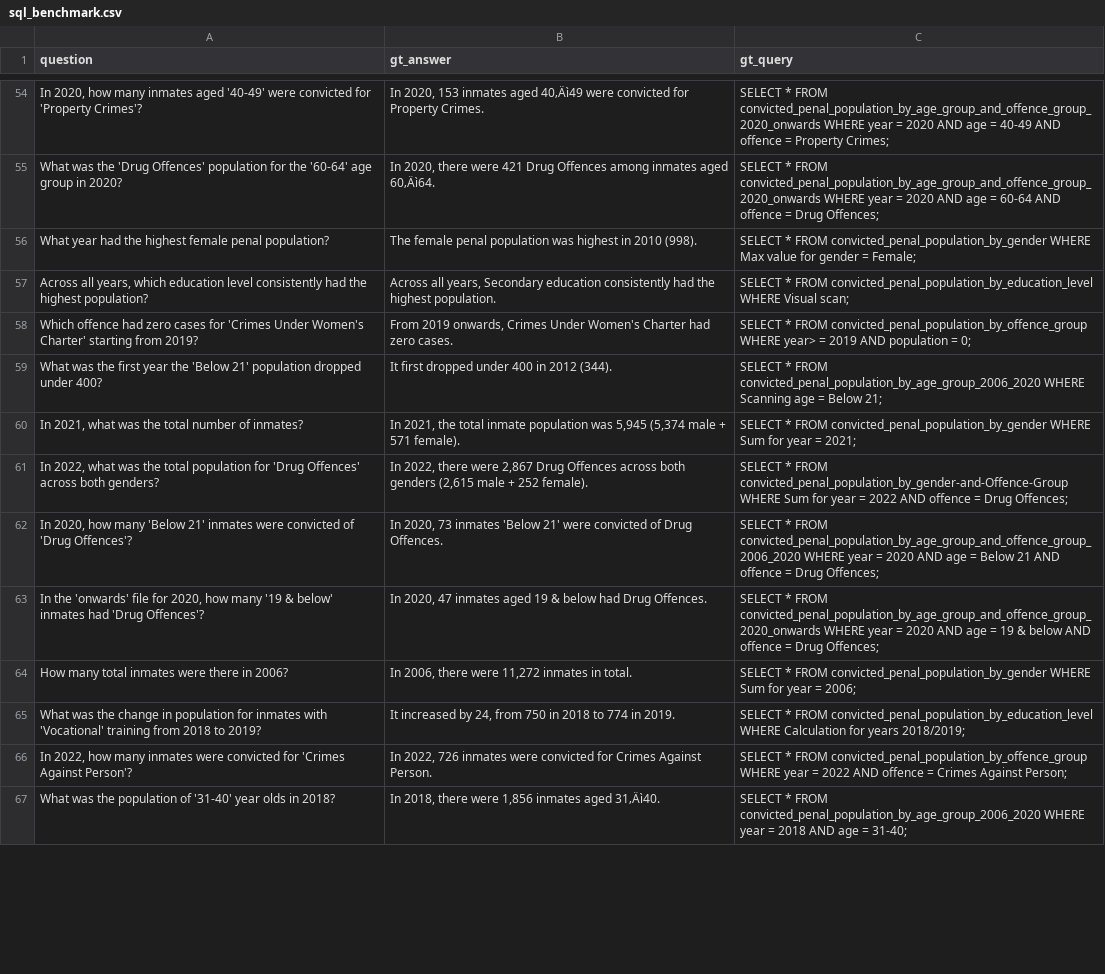
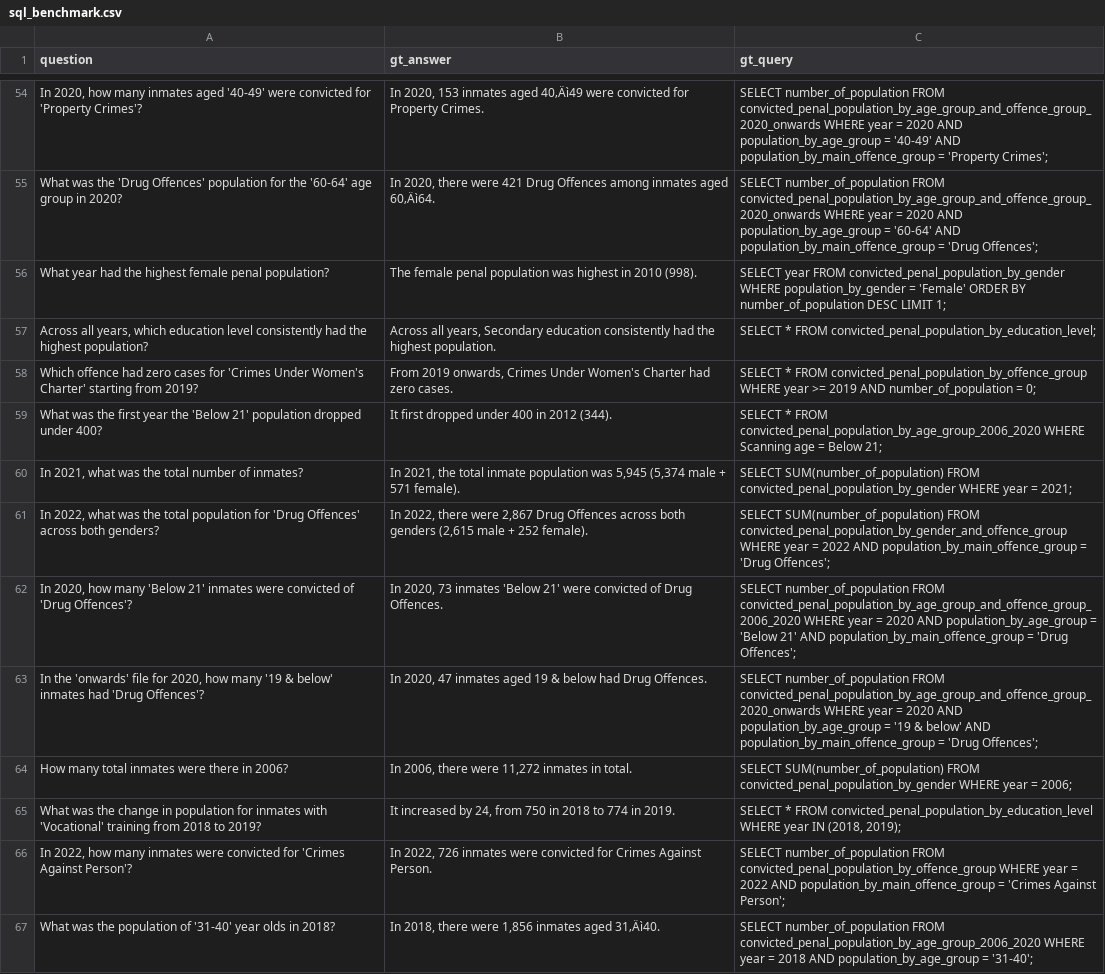
Before and after one commit to Joo-ooo/AMS-RAG, a CSV file: Datasets/Benchmark Dataset/sql_benchmark.csv, drawn as a sheet; only a part is shown, gaps mark what is left out; the diff covers the shown part only; the diff names each change by its address in the sheet, - before the commit and + after, or states it on an @@ line.

```diff
--- a/Datasets/Benchmark Dataset/sql_benchmark.csv
+++ b/Datasets/Benchmark Dataset/sql_benchmark.csv
-C54 (gt_query): SELECT * FROM convicted_penal_population_by_age_group_and_offence_group_2020_onwards WHERE year = 2020 AND age = 40-49 AND offence = Property Crimes;
+C54 (gt_query): SELECT number_of_population FROM convicted_penal_population_by_age_group_and_offence_group_2020_onwards WHERE year = 2020 AND population_by_age_group = '40-49' AND population_by_main_offence_group = 'Property Crimes';
-C55 (gt_query): SELECT * FROM convicted_penal_population_by_age_group_and_offence_group_2020_onwards WHERE year = 2020 AND age = 60-64 AND offence = Drug Offences;
+C55 (gt_query): SELECT number_of_population FROM convicted_penal_population_by_age_group_and_offence_group_2020_onwards WHERE year = 2020 AND population_by_age_group = '60-64' AND population_by_main_offence_group = 'Drug Offences';
-C56 (gt_query): SELECT * FROM convicted_penal_population_by_gender WHERE Max value for gender = Female;
+C56 (gt_query): SELECT year FROM convicted_penal_population_by_gender WHERE population_by_gender = 'Female' ORDER BY number_of_population DESC LIMIT 1;
-C57 (gt_query): …* FROM convicted_penal_population_by_education_level WHERE Visual scan;
+C57 (gt_query): …* FROM convicted_penal_population_by_education_level;
-C58 (gt_query): …convicted_penal_population_by_offence_group WHERE year> = 2019 AND population = 0;
+C58 (gt_query): …convicted_penal_population_by_offence_group WHERE year >= 2019 AND number_of_population = 0;
-C60 (gt_query): SELECT * FROM convicted_penal_population_by_gender WHERE Sum for year =…
+C60 (gt_query): SELECT SUM(number_of_population) FROM convicted_penal_population_by_gender WHERE year =…
-C61 (gt_query): SELECT * FROM convicted_penal_population_by_gender-and-Offence-Group WHERE Sum for year = 2022 AND offence = Drug Offences;
+C61 (gt_query): SELECT SUM(number_of_population) FROM convicted_penal_population_by_gender_and_offence_group WHERE year = 2022 AND population_by_main_offence_group = 'Drug Offences';
-C62 (gt_query): SELECT * FROM convicted_penal_population_by_age_group_and_offence_group_2006_2020 WHERE year = 2020 AND age = Below 21 AND offence = Drug Offences;
+C62 (gt_query): SELECT number_of_population FROM convicted_penal_population_by_age_group_and_offence_group_2006_2020 WHERE year = 2020 AND population_by_age_group = 'Below 21' AND population_by_main_offence_group = 'Drug Offences';
-C63 (gt_query): SELECT * FROM convicted_penal_population_by_age_group_and_offence_group_2020_onwards WHERE year = 2020 AND age = 19 & below AND offence = Drug Offences;
+C63 (gt_query): SELECT number_of_population FROM convicted_penal_population_by_age_group_and_offence_group_2020_onwards WHERE year = 2020 AND population_by_age_group = '19 & below' AND population_by_main_offence_group = 'Drug Offences';
-C64 (gt_query): SELECT * FROM convicted_penal_population_by_gender WHERE Sum for year =…
+C64 (gt_query): SELECT SUM(number_of_population) FROM convicted_penal_population_by_gender WHERE year =…
-C65 (gt_query): …convicted_penal_population_by_education_level WHERE Calculation for years 2018/2019;
+C65 (gt_query): …convicted_penal_population_by_education_level WHERE year IN (2018, 2019);
-C66 (gt_query): SELECT * FROM convicted_penal_population_by_offence_group WHERE year = 2022 AND offence = Crimes Against Person;
+C66 (gt_query): SELECT number_of_population FROM convicted_penal_population_by_offence_group WHERE year = 2022 AND population_by_main_offence_group = 'Crimes Against Person';
-C67 (gt_query): SELECT * FROM convicted_penal_population_by_age_group_2006_2020 WHERE year = 2018 AND age = 31-40;
+C67 (gt_query): SELECT number_of_population FROM convicted_penal_population_by_age_group_2006_2020 WHERE year = 2018 AND population_by_age_group = '31-40';
```
Also changed, not shown: 57 edited cells elsewhere in this file, 4 other files.
